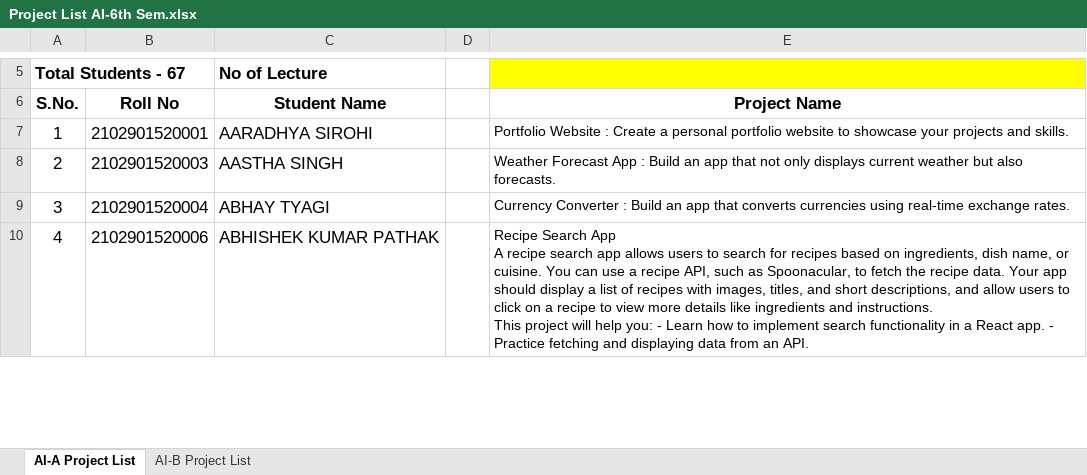
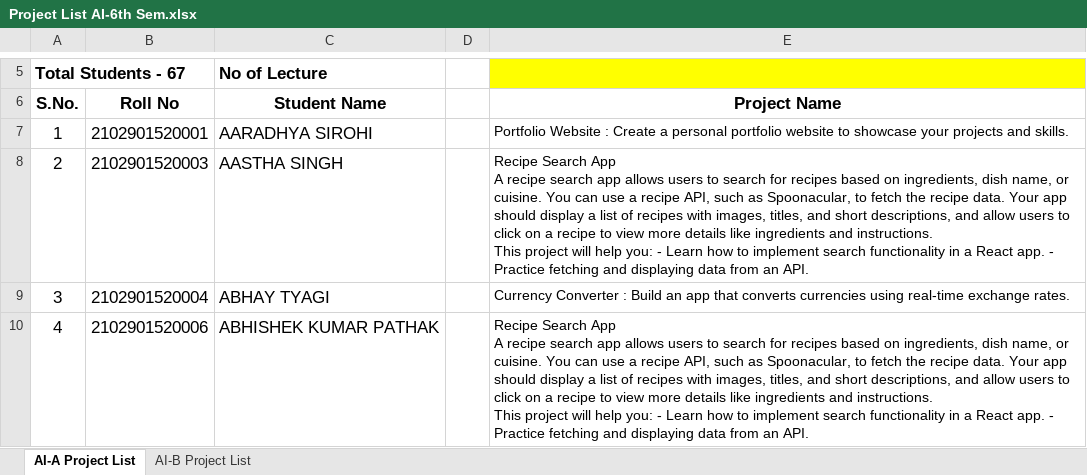
Before and after one commit to TechnicalCRC/AIAB2025Batch, an Excel workbook: Project List AI-6th Sem.xlsx, sheet AI-A Project List, drawn as a sheet; only a part is shown, gaps mark what is left out; values as stored, in another font and other column widths than the file's, no borders; ↵ is a line break in a cell; the diff names each change by its address in the sheet, - before the commit and + after, or states it on an @@ line.

Commit message:
Project List AI 6th Sem

```diff
--- a/Project List AI-6th Sem.xlsx (sheet AI-A Project List)
+++ b/Project List AI-6th Sem.xlsx (sheet AI-A Project List)
-E8 (Project Name): Weather Forecast App : Build an app that not only displays current weather but also forecasts.
+E8 (Project Name): Recipe Search App ↵ A recipe search app allows users to search for recipes based on ingredients, dish name, or cuisine. You can use a recipe API, such as Spoonacular, to fetch the recipe data. Your app should display a list of recipes with images, titles, and short descriptions, and allow users to click on a recipe to view more details like ingredients and instructions. ↵ This project will help you: - Learn how to implement search functionality in a React app. - Practice fetching and displaying data from an API.
```
